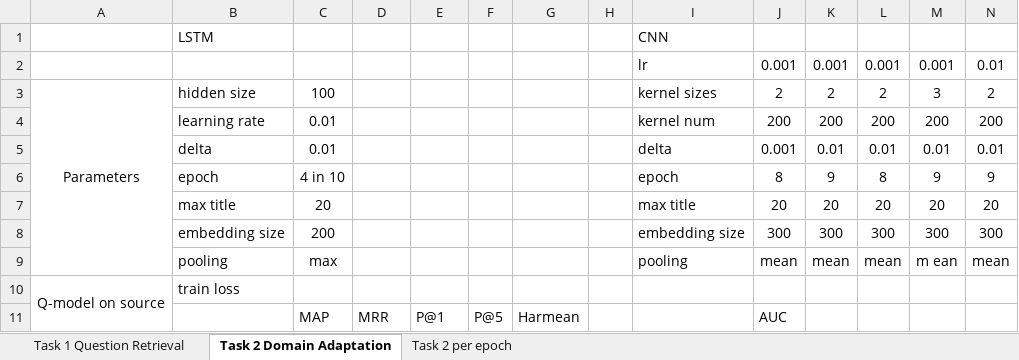
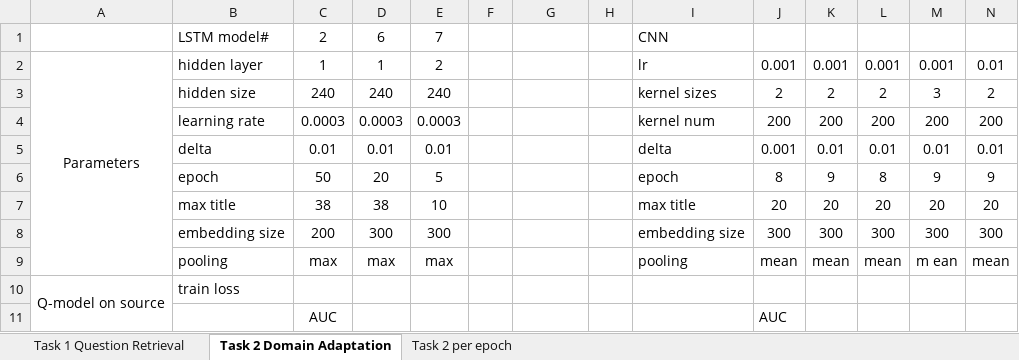
Before and after one commit to nslonge/final_project, an Excel workbook: ModelPerformances.xlsx, sheet Task 2 Domain Adaptation, drawn as a sheet; only a part is shown; values as stored, in another font and other column widths than the file's, no borders; removed rows and columns are numbered as before the commit, all else as after; rows hold the shown columns only; the diff covers the shown part only; the diff names each change by its address in the sheet, - before the commit and + after, or states it on an @@ line.

```diff
--- a/ModelPerformances.xlsx (sheet Task 2 Domain Adaptation)
+++ b/ModelPerformances.xlsx (sheet Task 2 Domain Adaptation)
-row 1:  | LSTM |  |  |  |  |  |  | CNN
+row 1:  | LSTM model# | 2 | 6 | 7 |  |  |  | CNN
-A2: (empty)
+A2: Parameters
+A2:A9 merged
-B2: (empty)
+B2: hidden layer
-C2: (empty)
+C2: 1
-D2: (empty)
+D2: 1
-E2: (empty)
+E2: 2
-A3: Parameters
+A3: (empty)
-A3:A9 merged
-C3: 100
+C3: 240
-D3: (empty)
+D3: 240
-E3: (empty)
+E3: 240
-C4: 0.01
+C4: 0.0003
-D4: (empty)
+D4: 0.0003
-E4: (empty)
+E4: 0.0003
-D5: (empty)
+D5: 0.01
-E5: (empty)
+E5: 0.01
-C6: 4 in 10
+C6: 50
-D6: (empty)
+D6: 20
-E6: (empty)
+E6: 5
-C7: 20
+C7: 38
-D7: (empty)
+D7: 38
-E7: (empty)
+E7: 10
-D8: (empty)
+D8: 300
-E8: (empty)
+E8: 300
-D9: (empty)
+D9: max
-E9: (empty)
+E9: max
-row 11:  |  | MAP | MRR | P@1 | P@5 | Harmean |  |  | AUC
+row 11:  |  | AUC |  |  |  |  |  |  | AUC
```
Also changed, not shown: 3 removed rows and 20 edited cells elsewhere in this sheet, sheet Task 1 Question Retrieval, formulas that keep their value, charts or pictures.
